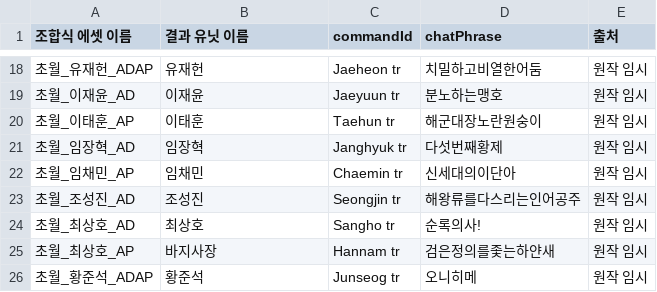
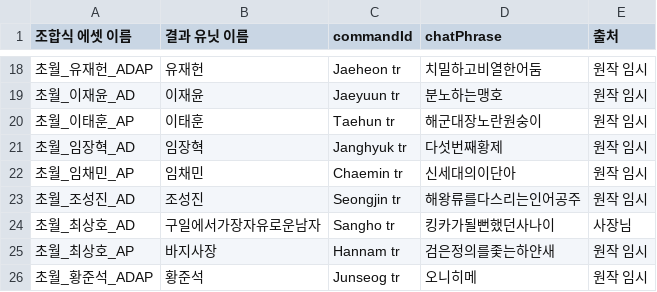
Before and after one commit to aabyess/GuilRandomDefense, a CSV file: Tools/transcend_phrases.csv, drawn as a sheet; only a part is shown, gaps mark what is left out.

```diff
--- a/Tools/transcend_phrases.csv
+++ b/Tools/transcend_phrases.csv
@@ -23,3 +23,3 @@
 초월_조성진_AD,조성진,Seongjin tr,해왕류를다스리는인어공주,원작 임시
-초월_최상호_AD,최상호,Sangho tr,순록의사!,원작 임시
+초월_최상호_AD,구일에서가장자유로운남자,Sangho tr,킹카가될뻔했던사나이,사장님
 초월_최상호_AP,바지사장,Hannam tr,검은정의를좇는하얀새,원작 임시
```
Also changed, not shown: 20 other files.
